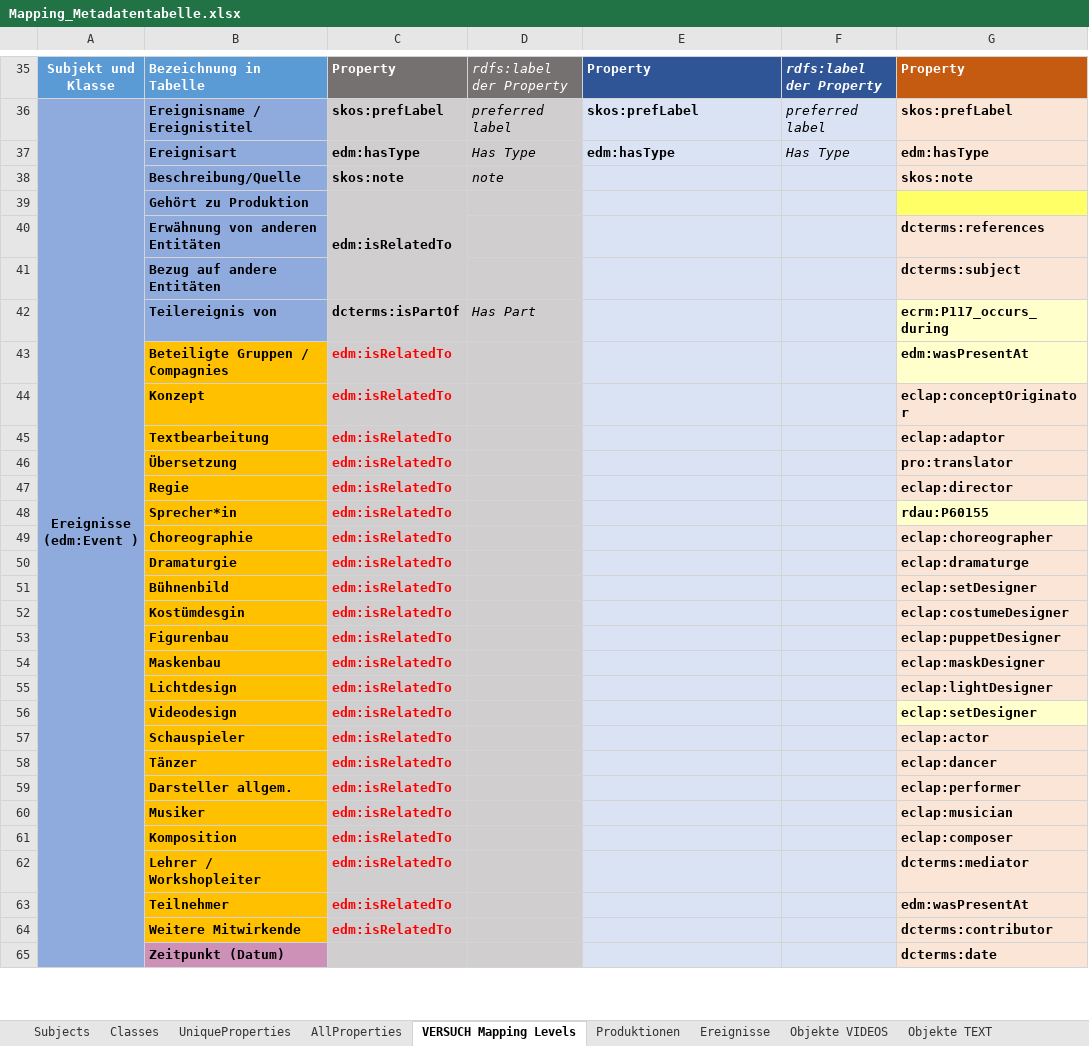
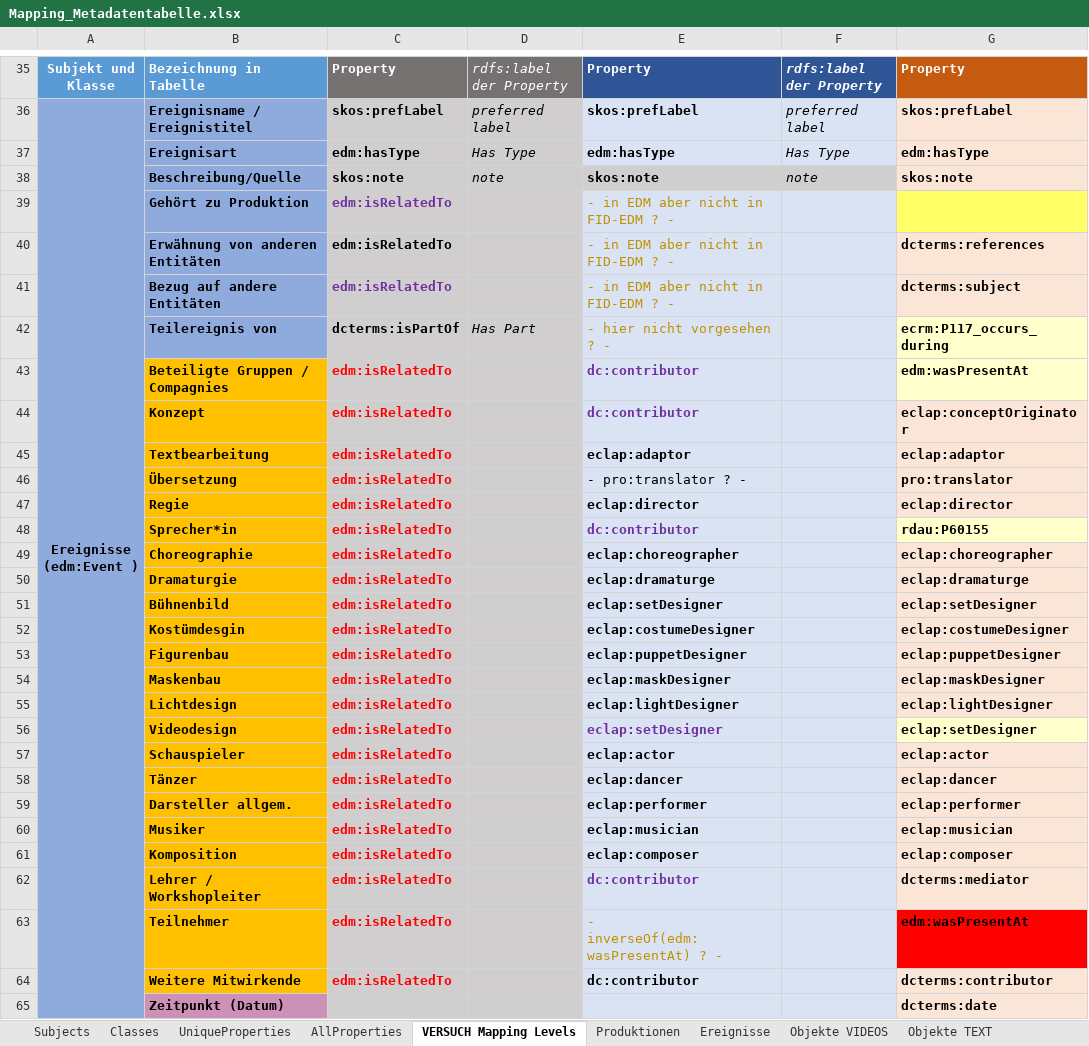
Before and after one commit to mawittbe/NVT_Data-Model, an Excel workbook: Mapping/Mapping_Metadatentabelle.xlsx, sheet VERSUCH Mapping Levels, drawn as a sheet; only a part is shown, gaps mark what is left out; values as stored, in another font and other column widths than the file's, no borders; the diff covers the shown part only; the diff names each change by its address in the sheet, - before the commit and + after, or states it on an @@ line.

Commit message:
In Blatt "VERSUCH Mapping Levels", FID-EDM Ereignisse hinzugefügt
- außerdem in "Level 2: EDM Projekt-Erweiterung" bei Ereignissen für "Teilnehmer" die Property von "edm:wasPresentAt" zu "inverseOf(edm:wasPresentAt) geändert

```diff
--- a/Mapping/Mapping_Metadatentabelle.xlsx (sheet VERSUCH Mapping Levels)
+++ b/Mapping/Mapping_Metadatentabelle.xlsx (sheet VERSUCH Mapping Levels)
-E38: (empty)
+E38: skos:note
-E38:F38 fill: #DAE3F3
+E38:F38 fill: #D0CECE
-F38: (empty)
+F38: note
-C39 text colour: black
+C39 text colour: #7030A0
-C39:C41 merged
-E39:E41: (empty)
+E39:E41: - in EDM aber nicht in FID-EDM ? -
-C40:C41: (empty)
+C40:C41: edm:isRelatedTo
-E42: (empty)
+E42: - hier nicht vorgesehen ? -
-E43:E44: (empty)
+E43:E44: dc:contributor
-E45: (empty)
+E45: eclap:adaptor
-E46: (empty)
+E46: - pro:translator ? -
-E47: (empty)
+E47: eclap:director
-E48: (empty)
+E48: dc:contributor
-E49: (empty)
+E49: eclap:choreographer
-E50: (empty)
+E50: eclap:dramaturge
-E51: (empty)
+E51: eclap:setDesigner
-E52: (empty)
+E52: eclap:costumeDesigner
-E53: (empty)
+E53: eclap:puppetDesigner
-E54: (empty)
+E54: eclap:maskDesigner
-E55: (empty)
+E55: eclap:lightDesigner
-E56: (empty)
+E56: eclap:setDesigner
-E57: (empty)
+E57: eclap:actor
-E58: (empty)
+E58: eclap:dancer
-E59: (empty)
+E59: eclap:performer
-E60: (empty)
+E60: eclap:musician
-E61: (empty)
+E61: eclap:composer
-E62: (empty)
+E62: dc:contributor
-E63: (empty)
+E63: - inverseOf(edm:wasPresentAt) ? -
-G63 fill: #FBE5D6
+G63 fill: #FF0000
-E64: (empty)
+E64: dc:contributor
```
Also changed, not shown: 13 edited cells and cell formats elsewhere in this sheet.
